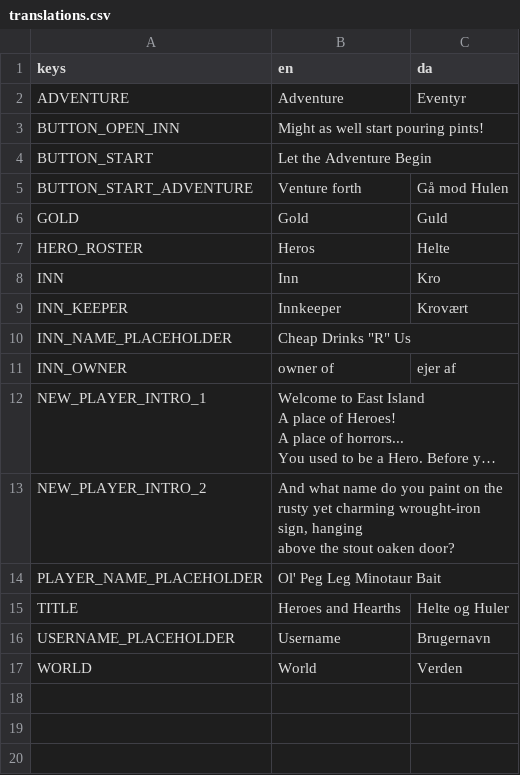
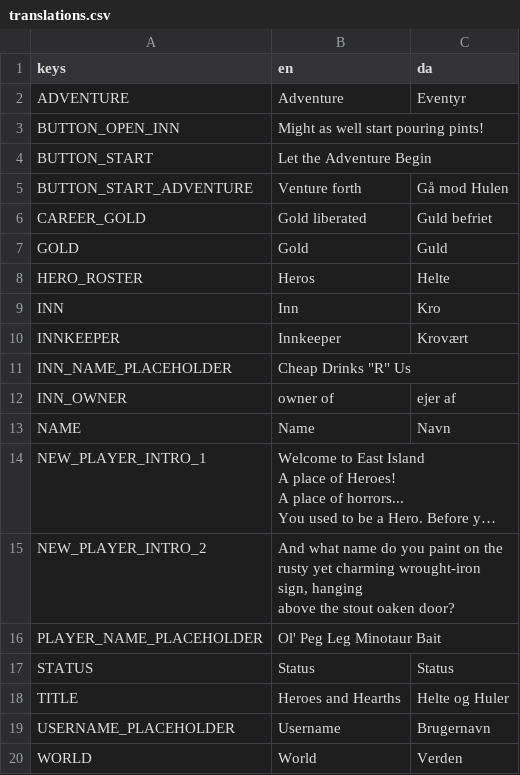
Before and after one commit to andreasgoodstein/helteoghuler, a CSV file: client/translations/translations.csv, drawn as a sheet; long unchanged cells end in …; addresses are those after the commit; the diff names each change by its address in the sheet, - before the commit and + after, or states it on an @@ line.

Commit message:
add innkeeper score list

```diff
--- a/client/translations/translations.csv
+++ b/client/translations/translations.csv
+row 6: CAREER_GOLD | Gold liberated | Guld befriet
-A10 (keys): INN_KEEPER
+A10 (keys): INNKEEPER
+row 13: NAME | Name | Navn
+row 17: STATUS | Status | Status
```
Also changed, not shown: 16 other files.
